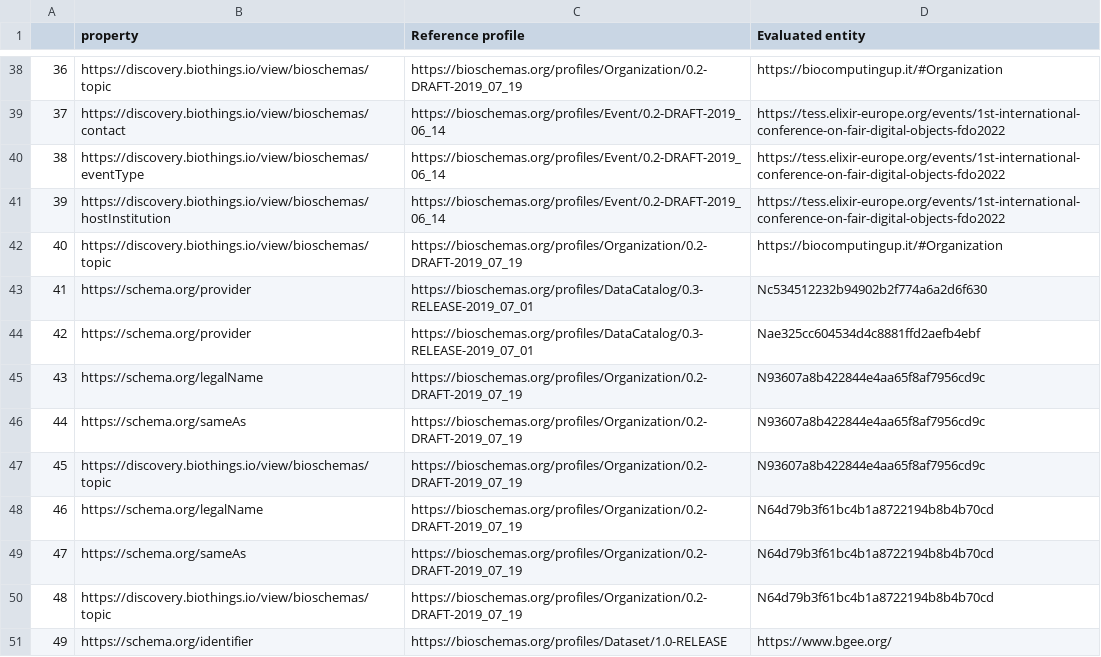
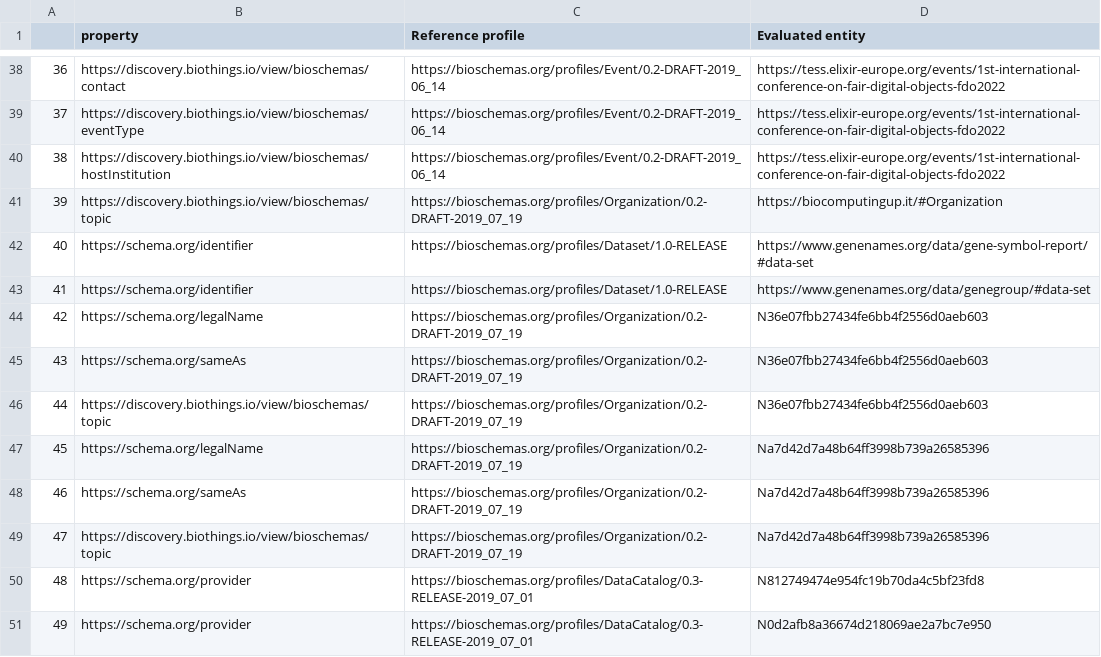
Before and after one commit to BioSchemas/bioschemas-validation, a CSV file: bioschemas_prop_errors.csv, drawn as a sheet; only a part is shown, gaps mark what is left out; the diff covers the shown part only.

```diff
--- a/bioschemas_prop_errors.csv
+++ b/bioschemas_prop_errors.csv
@@ -38,14 +38,14 @@
-36,https://discovery.biothings.io/view/bioschemas/topic,https://bioschemas.org/profiles/Organization/0.2-DRAFT-2019_07_19,https://biocomputingup.it/#Organization
-37,https://discovery.biothings.io/view/bioschemas/contact,https://bioschemas.org/profiles/Event/0.2-DRAFT-2019_06_14,https://tess.elixir-europe.org/events/1st-international-conference-on-fair-digital-objects-fdo2022
-38,https://discovery.biothings.io/view/bioschemas/eventType,https://bioschemas.org/profiles/Event/0.2-DRAFT-2019_06_14,https://tess.elixir-europe.org/events/1st-international-conference-on-fair-digital-objects-fdo2022
-39,https://discovery.biothings.io/view/bioschemas/hostInstitution,https://bioschemas.org/profiles/Event/0.2-DRAFT-2019_06_14,https://tess.elixir-europe.org/events/1st-international-conference-on-fair-digital-objects-fdo2022
-40,https://discovery.biothings.io/view/bioschemas/topic,https://bioschemas.org/profiles/Organization/0.2-DRAFT-2019_07_19,https://biocomputingup.it/#Organization
-41,https://schema.org/provider,https://bioschemas.org/profiles/DataCatalog/0.3-RELEASE-2019_07_01,Nc534512232b94902b2f774a6a2d6f630
-42,https://schema.org/provider,https://bioschemas.org/profiles/DataCatalog/0.3-RELEASE-2019_07_01,Nae325cc604534d4c8881ffd2aefb4ebf
-43,https://schema.org/legalName,https://bioschemas.org/profiles/Organization/0.2-DRAFT-2019_07_19,N93607a8b422844e4aa65f8af7956cd9c
-44,https://schema.org/sameAs,https://bioschemas.org/profiles/Organization/0.2-DRAFT-2019_07_19,N93607a8b422844e4aa65f8af7956cd9c
-45,https://discovery.biothings.io/view/bioschemas/topic,https://bioschemas.org/profiles/Organization/0.2-DRAFT-2019_07_19,N93607a8b422844e4aa65f8af7956cd9c
-46,https://schema.org/legalName,https://bioschemas.org/profiles/Organization/0.2-DRAFT-2019_07_19,N64d79b3f61bc4b1a8722194b8b4b70cd
-47,https://schema.org/sameAs,https://bioschemas.org/profiles/Organization/0.2-DRAFT-2019_07_19,N64d79b3f61bc4b1a8722194b8b4b70cd
-48,https://discovery.biothings.io/view/bioschemas/topic,https://bioschemas.org/profiles/Organization/0.2-DRAFT-2019_07_19,N64d79b3f61bc4b1a8722194b8b4b70cd
-49,https://schema.org/identifier,https://bioschemas.org/profiles/Dataset/1.0-RELEASE,https://www.bgee.org/
+36,https://discovery.biothings.io/view/bioschemas/contact,https://bioschemas.org/profiles/Event/0.2-DRAFT-2019_06_14,https://tess.elixir-europe.org/events/1st-international-conference-on-fair-digital-objects-fdo2022
+37,https://discovery.biothings.io/view/bioschemas/eventType,https://bioschemas.org/profiles/Event/0.2-DRAFT-2019_06_14,https://tess.elixir-europe.org/events/1st-international-conference-on-fair-digital-objects-fdo2022
+38,https://discovery.biothings.io/view/bioschemas/hostInstitution,https://bioschemas.org/profiles/Event/0.2-DRAFT-2019_06_14,https://tess.elixir-europe.org/events/1st-international-conference-on-fair-digital-objects-fdo2022
+39,https://discovery.biothings.io/view/bioschemas/topic,https://bioschemas.org/profiles/Organization/0.2-DRAFT-2019_07_19,https://biocomputingup.it/#Organization
+40,https://schema.org/identifier,https://bioschemas.org/profiles/Dataset/1.0-RELEASE,https://www.genenames.org/data/gene-symbol-report/#data-set
+41,https://schema.org/identifier,https://bioschemas.org/profiles/Dataset/1.0-RELEASE,https://www.genenames.org/data/genegroup/#data-set
+42,https://schema.org/legalName,https://bioschemas.org/profiles/Organization/0.2-DRAFT-2019_07_19,N36e07fbb27434fe6bb4f2556d0aeb603
+43,https://schema.org/sameAs,https://bioschemas.org/profiles/Organization/0.2-DRAFT-2019_07_19,N36e07fbb27434fe6bb4f2556d0aeb603
+44,https://discovery.biothings.io/view/bioschemas/topic,https://bioschemas.org/profiles/Organization/0.2-DRAFT-2019_07_19,N36e07fbb27434fe6bb4f2556d0aeb603
+45,https://schema.org/legalName,https://bioschemas.org/profiles/Organization/0.2-DRAFT-2019_07_19,Na7d42d7a48b64ff3998b739a26585396
+46,https://schema.org/sameAs,https://bioschemas.org/profiles/Organization/0.2-DRAFT-2019_07_19,Na7d42d7a48b64ff3998b739a26585396
+47,https://discovery.biothings.io/view/bioschemas/topic,https://bioschemas.org/profiles/Organization/0.2-DRAFT-2019_07_19,Na7d42d7a48b64ff3998b739a26585396
+48,https://schema.org/provider,https://bioschemas.org/profiles/DataCatalog/0.3-RELEASE-2019_07_01,N812749474e954fc19b70da4c5bf23fd8
+49,https://schema.org/provider,https://bioschemas.org/profiles/DataCatalog/0.3-RELEASE-2019_07_01,N0d2afb8a36674d218069ae2a7bc7e950
```
Also changed, not shown: 138 edited cells elsewhere in this file, bioschemas_harvesting.csv, bioschemas_prop_warnings.csv, 5 other files.
